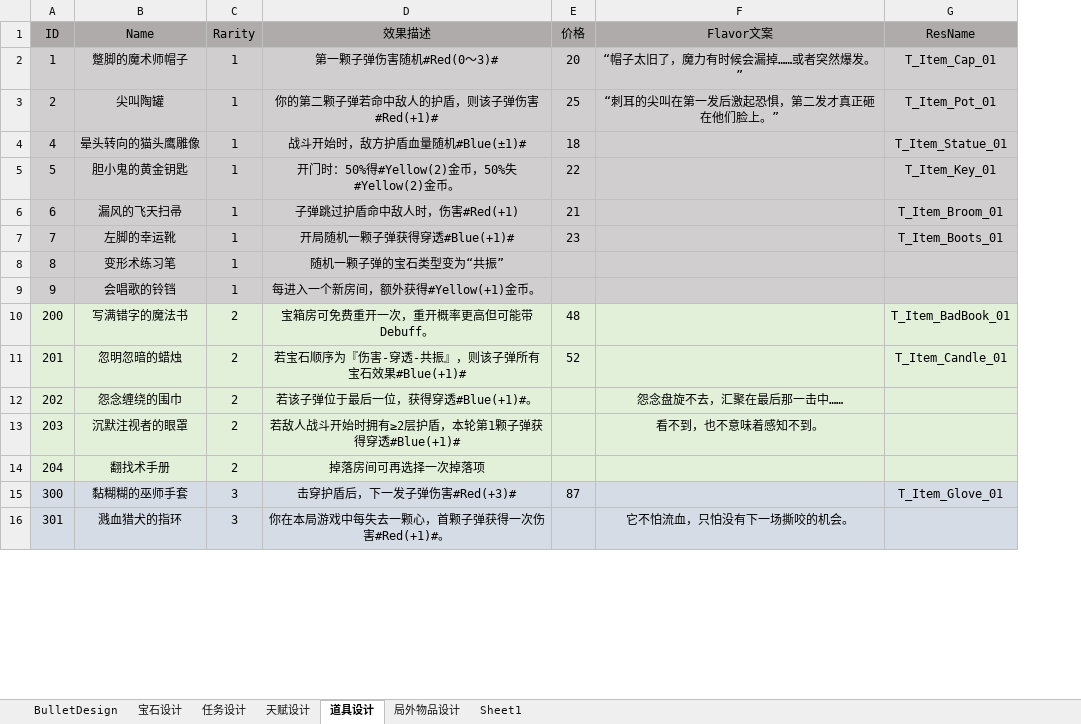
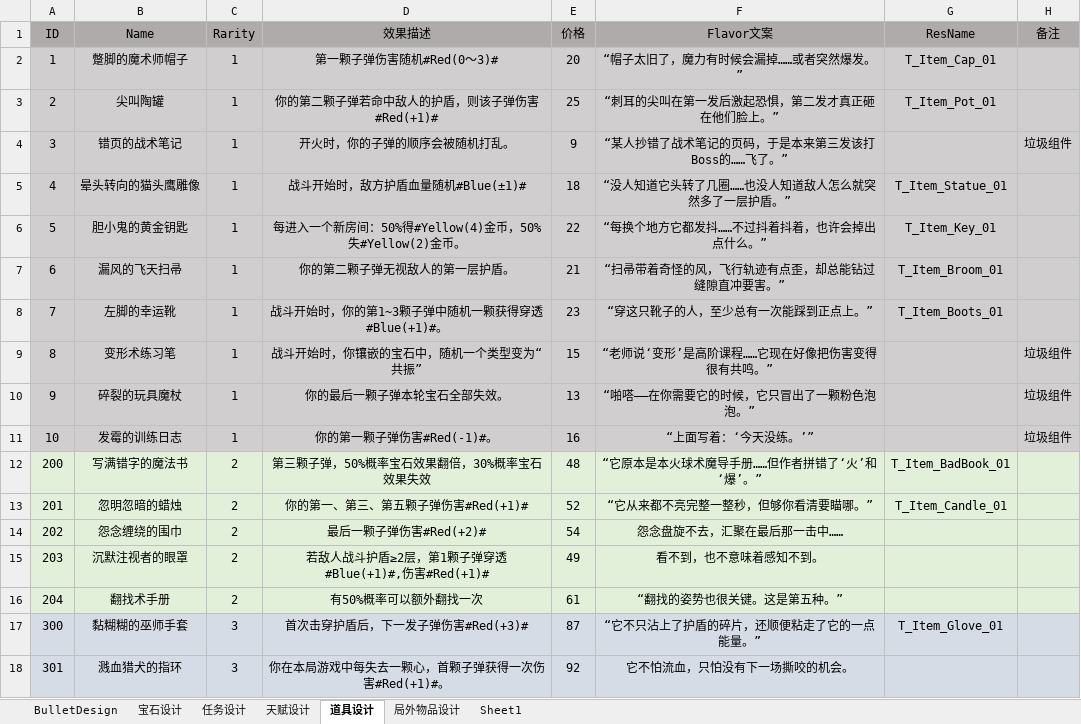
Before and after one commit to sqz778899/MLGame, an Excel workbook: Boom/Excel/CommonDesign.xlsx, sheet 道具设计, drawn as a sheet; only a part is shown; values as stored, in another font and other column widths than the file's, no borders; addresses are those after the commit; the diff covers the shown part only; the diff names each change by its address in the sheet, - before the commit and + after, or states it on an @@ line.

```diff
--- a/Boom/Excel/CommonDesign.xlsx (sheet 道具设计)
+++ b/Boom/Excel/CommonDesign.xlsx (sheet 道具设计)
+column H (备注), rows 9-10: 垃圾组件 | 垃圾组件
+row 4: 3 | 错页的战术笔记 | 1 | 开火时，你的子弹的顺序会被随机打乱。 | 9 | “某人抄错了战术笔记的页码，于是本来第三发该打Boss的……飞了。” |  | 垃圾组件
-F5 (Flavor文案): (empty)
+F5 (Flavor文案): “没人知道它头转了几圈……也没人知道敌人怎么就突然多了一层护盾。”
-D6 (效果描述): 开门时：50%得#Yellow(2)金币，50%失#Yellow(2)金币。
+D6 (效果描述): 每进入一个新房间：50%得#Yellow(4)金币，50%失#Yellow(2)金币。
-F6 (Flavor文案): (empty)
+F6 (Flavor文案): “每换个地方它都发抖……不过抖着抖着，也许会掉出点什么。”
-D7 (效果描述): 子弹跳过护盾命中敌人时，伤害#Red(+1)
+D7 (效果描述): 你的第二颗子弹无视敌人的第一层护盾。
-F7 (Flavor文案): (empty)
+F7 (Flavor文案): “扫帚带着奇怪的风，飞行轨迹有点歪，却总能钻过缝隙直冲要害。”
-D8 (效果描述): 开局随机一颗子弹获得穿透#Blue(+1)#
+D8 (效果描述): 战斗开始时，你的第1~3颗子弹中随机一颗获得穿透#Blue(+1)#。
-F8 (Flavor文案): (empty)
+F8 (Flavor文案): “穿这只靴子的人，至少总有一次能踩到正点上。”
-D9 (效果描述): 随机一颗子弹的宝石类型变为“共振”
+D9 (效果描述): 战斗开始时，你镶嵌的宝石中，随机一个类型变为“共振”
-E9 (价格): (empty)
+E9 (价格): 15
-F9 (Flavor文案): (empty)
+F9 (Flavor文案): “老师说‘变形’是高阶课程……它现在好像把伤害变得很有共鸣。”
-B10 (Name): 会唱歌的铃铛
+B10 (Name): 碎裂的玩具魔杖
-D10 (效果描述): 每进入一个新房间，额外获得#Yellow(+1)金币。
+D10 (效果描述): 你的最后一颗子弹本轮宝石全部失效。
-E10 (价格): (empty)
+E10 (价格): 13
-F10 (Flavor文案): (empty)
+F10 (Flavor文案): “啪嗒——在你需要它的时候，它只冒出了一颗粉色泡泡。”
+row 11: 10 | 发霉的训练日志 | 1 | 你的第一颗子弹伤害#Red(-1)#。 | 16 | “上面写着：‘今天没练。’” |  | 垃圾组件
-D12 (效果描述): 宝箱房可免费重开一次，重开概率更高但可能带Debuff。
+D12 (效果描述): 第三颗子弹，50%概率宝石效果翻倍，30%概率宝石效果失效
-F12 (Flavor文案): (empty)
+F12 (Flavor文案): “它原本是本火球术魔导手册……但作者拼错了‘火’和‘爆’。”
-D13 (效果描述): 若宝石顺序为『伤害-穿透-共振』，则该子弹所有宝石效果#Blue(+1)#
+D13 (效果描述): 你的第一、第三、第五颗子弹伤害#Red(+1)#
-F13 (Flavor文案): (empty)
+F13 (Flavor文案): “它从来都不亮完整一整秒，但够你看清要瞄哪。”
-D14 (效果描述): 若该子弹位于最后一位，获得穿透#Blue(+1)#。
+D14 (效果描述): 最后一颗子弹伤害#Red(+2)#
-E14 (价格): (empty)
+E14 (价格): 54
-D15 (效果描述): 若敌人战斗开始时拥有≥2层护盾，本轮第1颗子弹获得穿透#Blue(+1)#
+D15 (效果描述): 若敌人战斗护盾≥2层，第1颗子弹穿透#Blue(+1)#,伤害#Red(+1)#
-E15 (价格): (empty)
+E15 (价格): 49
-D16 (效果描述): 掉落房间可再选择一次掉落项
+D16 (效果描述): 有50%概率可以额外翻找一次
-E16 (价格): (empty)
+E16 (价格): 61
-F16 (Flavor文案): (empty)
+F16 (Flavor文案): “翻找的姿势也很关键。这是第五种。”
-D17 (效果描述): 击穿护盾后，下一发子弹伤害#Red(+3)#
+D17 (效果描述): 首次击穿护盾后，下一发子弹伤害#Red(+3)#
-F17 (Flavor文案): (empty)
+F17 (Flavor文案): “它不只沾上了护盾的碎片，还顺便粘走了它的一点能量。”
-E18 (价格): (empty)
+E18 (价格): 92
```
Also changed, not shown: 7 edited cells elsewhere in this sheet, sheet 局外物品设计, 3 other files.
